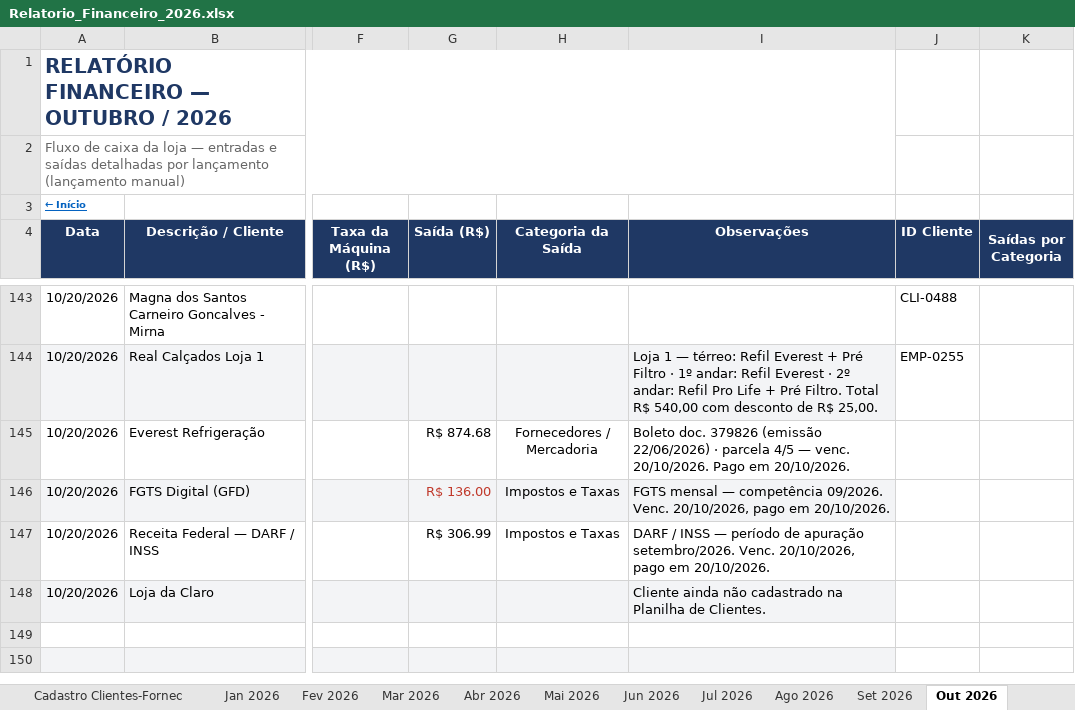
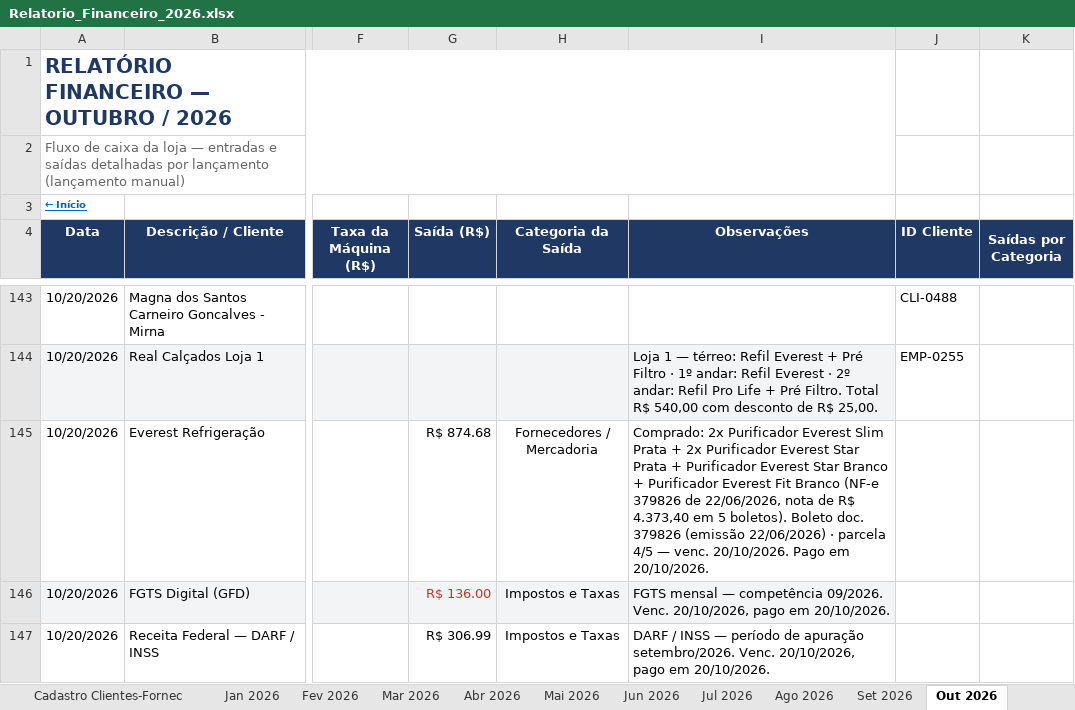
Before and after one commit to backupplanetaagua2025-hub/financeiro, an Excel workbook: Relatorio_Financeiro_2026.xlsx, sheet Out 2026, drawn as a sheet; only a part is shown, gaps mark what is left out; the shorter side is filled out with more unchanged rows; values as stored, in another font and other column widths than the file's, no borders; conditional formats not drawn; the diff covers the shown part only; the diff names each change by its address in the sheet, - before the commit and + after, or states it on an @@ line.

```diff
--- a/Relatorio_Financeiro_2026.xlsx (sheet Out 2026)
+++ b/Relatorio_Financeiro_2026.xlsx (sheet Out 2026)
-I145 (Observações): Boleto doc.…
+I145 (Observações): Comprado: 2x Purificador Everest Slim Prata + 2x Purificador Everest Star Prata + Purificador Everest Star Branco + Purificador Everest Fit Branco (NF-e 379826 de 22/06/2026, nota de R$ 4.373,40 em 5 boletos). Boleto doc.…
```
Also changed, not shown: 10 edited cells elsewhere in this sheet, sheet Contas a Pagar e Receber.
